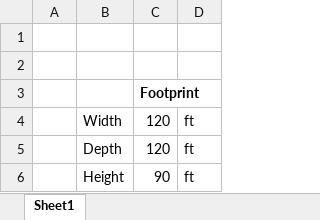
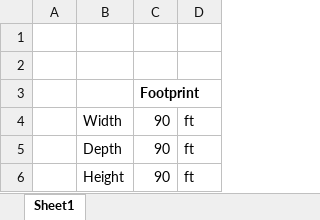
Before and after one commit to hgp297/isol-sys-database, an Excel workbook: tools/bldg_layout.xlsx, sheet Sheet1, drawn as a sheet; values as stored, in another font and other column widths than the file's, no borders; the diff names each change by its address in the sheet, - before the commit and + after, or states it on an @@ line.

```diff
--- a/tools/bldg_layout.xlsx (sheet Sheet1)
+++ b/tools/bldg_layout.xlsx (sheet Sheet1)
-C4:C5: 120
+C4:C5: 90
```
Also changed, not shown: 2 other files.
